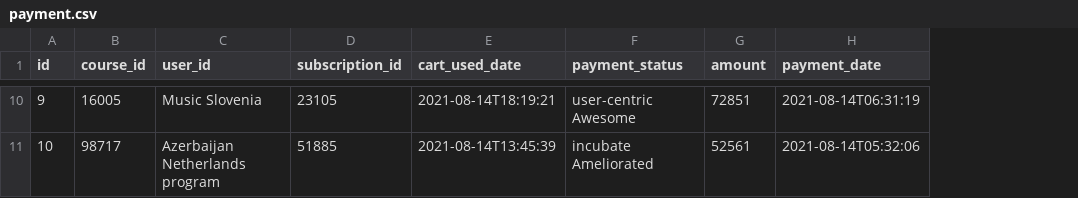
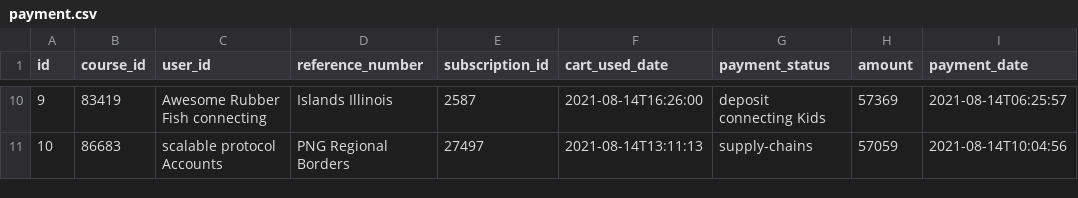
Before and after one commit to samratbasu2019/skillzag-course, a CSV file: src/main/resources/config/liquibase/fake-data/payment.csv, drawn as a sheet; only a part is shown, gaps mark what is left out; addresses are those after the commit; the diff covers the shown part only; the diff names each change by its address in the sheet, - before the commit and + after, or states it on an @@ line.

```diff
--- a/src/main/resources/config/liquibase/fake-data/payment.csv
+++ b/src/main/resources/config/liquibase/fake-data/payment.csv
+column D (reference_number), rows 10-11: Islands Illinois | PNG Regional Borders
-B10 (course_id): 16005
+B10 (course_id): 83419
-C10 (user_id): Music Slovenia
+C10 (user_id): Awesome Rubber Fish connecting
-E10 (subscription_id): 23105
+E10 (subscription_id): 2587
-F10 (cart_used_date): 2021-08-14T18:19:21
+F10 (cart_used_date): 2021-08-14T16:26:00
-G10 (payment_status): user-centric Awesome
+G10 (payment_status): deposit connecting Kids
-H10 (amount): 72851
+H10 (amount): 57369
-I10 (payment_date): 2021-08-14T06:31:19
+I10 (payment_date): 2021-08-14T06:25:57
-B11 (course_id): 98717
+B11 (course_id): 86683
-C11 (user_id): Azerbaijan Netherlands program
+C11 (user_id): scalable protocol Accounts
-E11 (subscription_id): 51885
+E11 (subscription_id): 27497
-F11 (cart_used_date): 2021-08-14T13:45:39
+F11 (cart_used_date): 2021-08-14T13:11:13
-G11 (payment_status): incubate Ameliorated
+G11 (payment_status): supply-chains
-H11 (amount): 52561
+H11 (amount): 57059
-I11 (payment_date): 2021-08-14T05:32:06
+I11 (payment_date): 2021-08-14T10:04:56
```
Also changed, not shown: 54 edited cells elsewhere in this file, src/main/resources/config/liquibase/fake-data/user_activity.csv, 14 other files.
